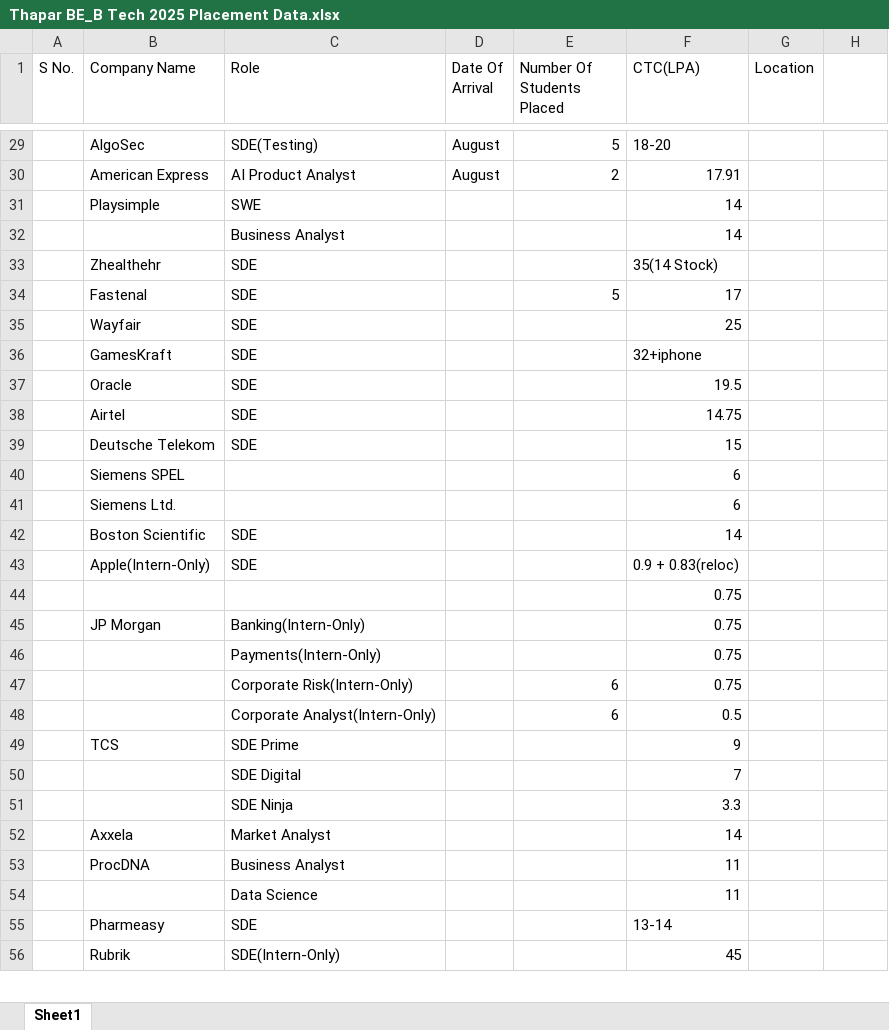
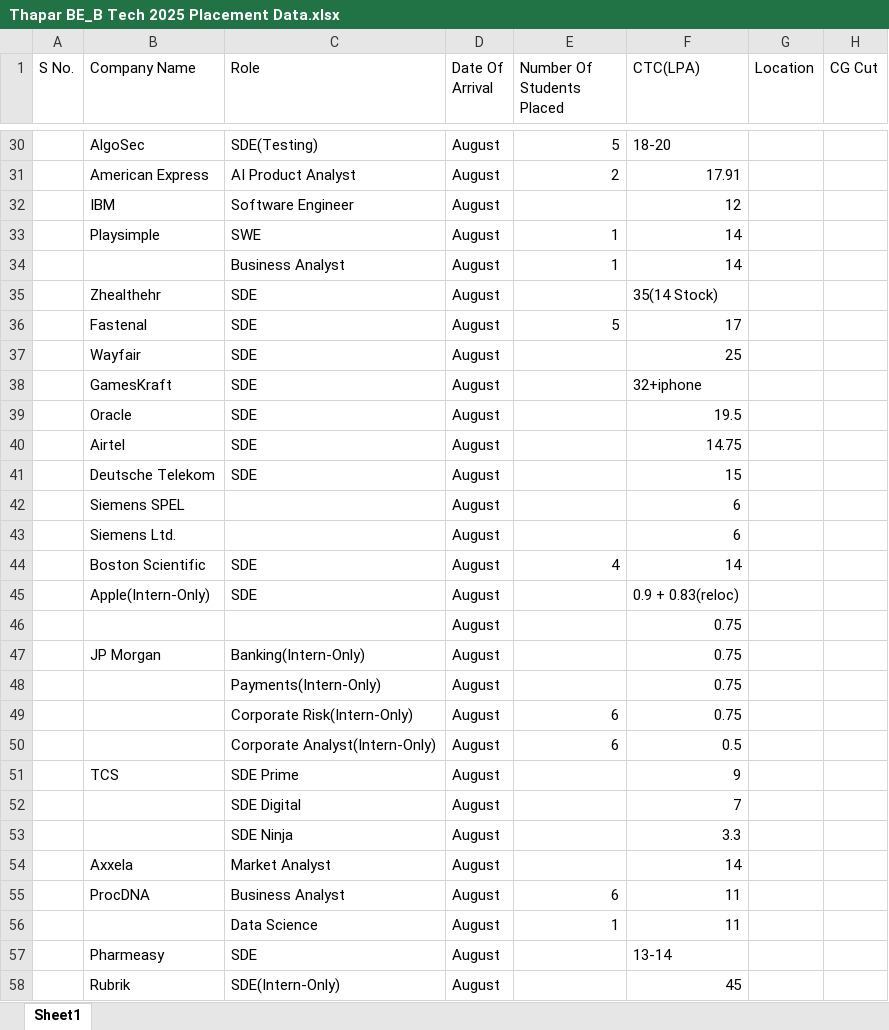
Before and after one commit to Avirat201189221/Thapar_Placement_Data, an Excel workbook: Thapar BE_B Tech 2025 Placement Data.xlsx, sheet Sheet1, drawn as a sheet; only a part is shown, gaps mark what is left out; values as stored, in another font and other column widths than the file's, no borders; charts and pictures not drawn; addresses are those after the commit; the diff covers the shown part only; the diff names each change by its address in the sheet, - before the commit and + after, or states it on an @@ line.

```diff
--- a/Thapar BE_B Tech 2025 Placement Data.xlsx (sheet Sheet1)
+++ b/Thapar BE_B Tech 2025 Placement Data.xlsx (sheet Sheet1)
-H1: (empty)
+H1: CG Cut
+row 32:  | IBM | Software Engineer | August |  | 12
-D33:D58 (Date Of Arrival): (empty)
+D33:D58 (Date Of Arrival): August
-E33:E34 (Number Of Students Placed): (empty)
+E33:E34 (Number Of Students Placed): 1
-E44 (Number Of Students Placed): (empty)
+E44 (Number Of Students Placed): 4
-E55 (Number Of Students Placed): (empty)
+E55 (Number Of Students Placed): 6
-E56 (Number Of Students Placed): (empty)
+E56 (Number Of Students Placed): 1
```
Also changed, not shown: 15 added rows, 1 removed row and 13 edited cells elsewhere in this sheet.
